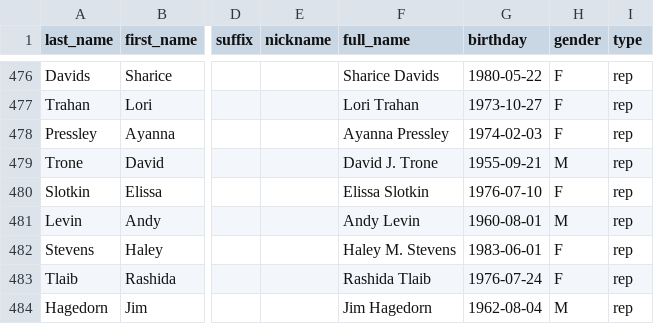
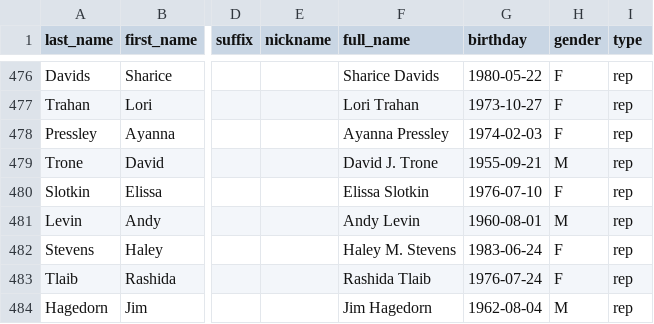
Before and after one commit to unitedstates/congress-legislators, a CSV file: legislators-current.csv, drawn as a sheet; only a part is shown, gaps mark what is left out; the diff names each change by its address in the sheet, - before the commit and + after, or states it on an @@ line.

```diff
--- a/legislators-current.csv
+++ b/legislators-current.csv
-G482 (birthday): 1983-06-01
+G482 (birthday): 1983-06-24
```
Also changed, not shown: 2 other files.
